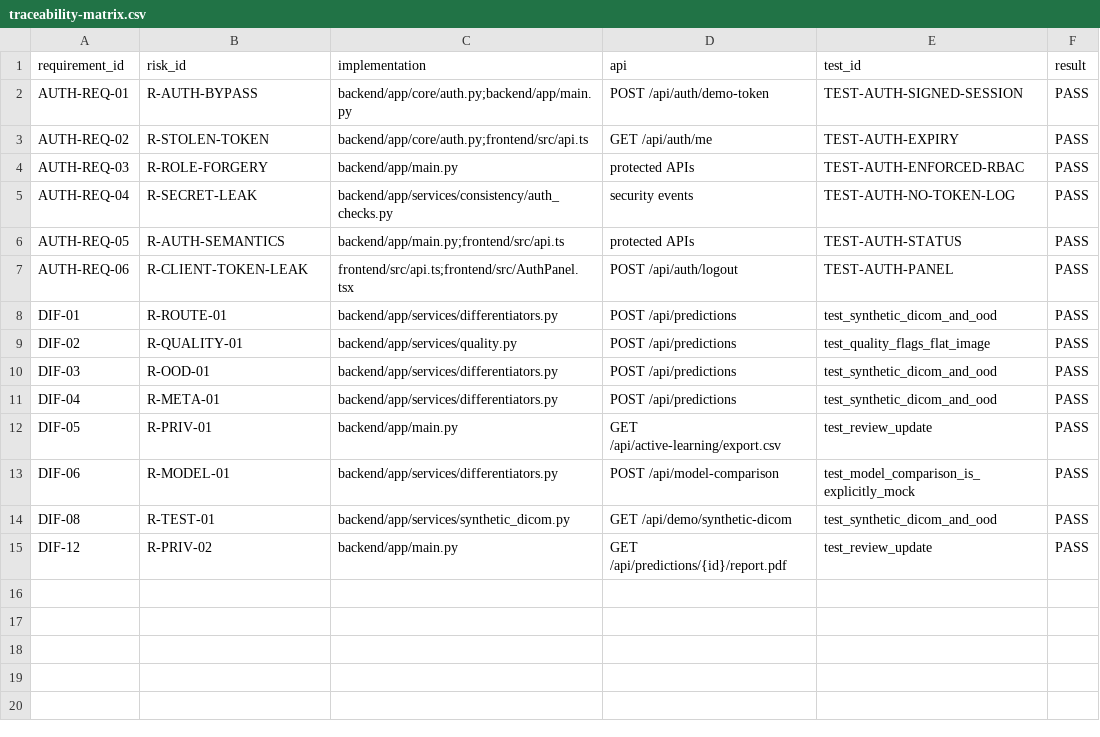
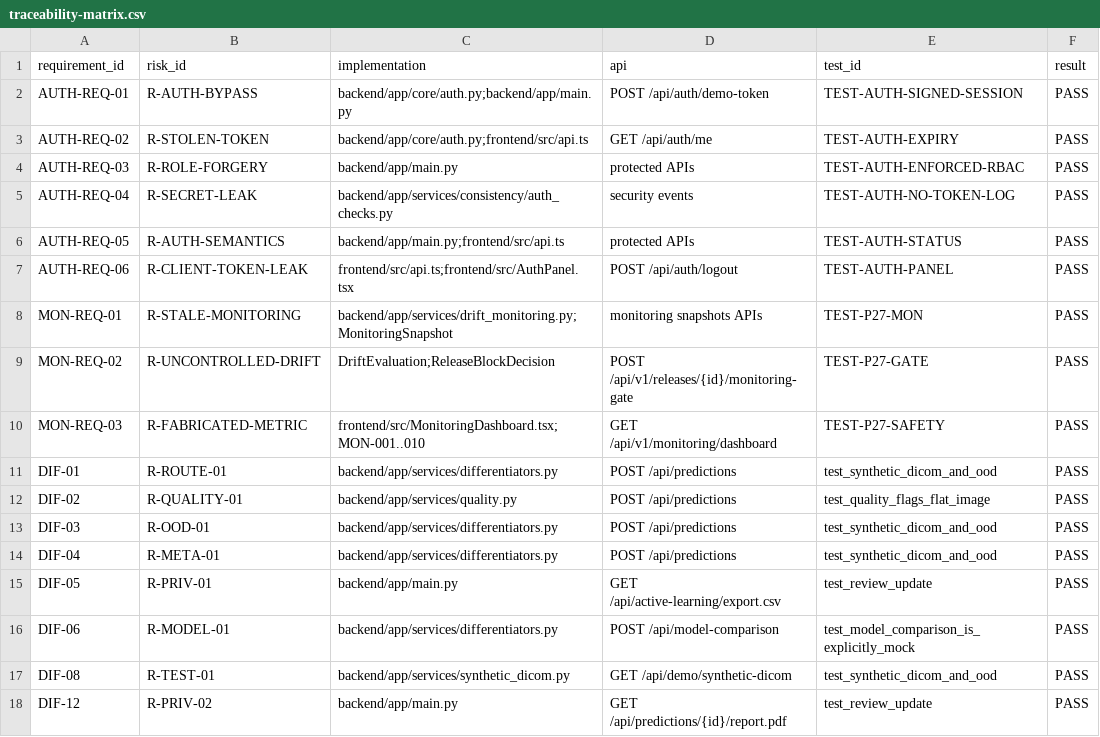
Before and after one commit to jeongjun7464-sudo/x-ray, a CSV file: docs/traceability-matrix.csv, drawn as a sheet.

Commit message:
docs: document phase 27 monitoring and drift

```diff
--- a/docs/traceability-matrix.csv
+++ b/docs/traceability-matrix.csv
@@ -7,2 +7,5 @@ AUTH-REQ-05,R-AUTH-SEMANTICS,backend/app/main.py;frontend/src/api.ts,protected A
 AUTH-REQ-06,R-CLIENT-TOKEN-LEAK,frontend/src/api.ts;frontend/src/AuthPanel.tsx,POST /api/auth/logout,TEST-AUTH-PANEL,PASS
+MON-REQ-01,R-STALE-MONITORING,backend/app/services/drift_monitoring.py;MonitoringSnapshot,monitoring snapshots APIs,TEST-P27-MON,PASS
+MON-REQ-02,R-UNCONTROLLED-DRIFT,DriftEvaluation;ReleaseBlockDecision,POST /api/v1/releases/{id}/monitoring-gate,TEST-P27-GATE,PASS
+MON-REQ-03,R-FABRICATED-METRIC,frontend/src/MonitoringDashboard.tsx;MON-001..010,GET /api/v1/monitoring/dashboard,TEST-P27-SAFETY,PASS
 DIF-01,R-ROUTE-01,backend/app/services/differentiators.py,POST /api/predictions,test_synthetic_dicom_and_ood,PASS
```
Also changed, not shown: 9 other files.
